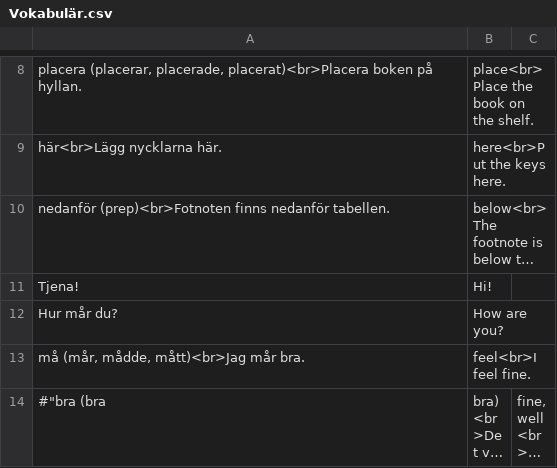
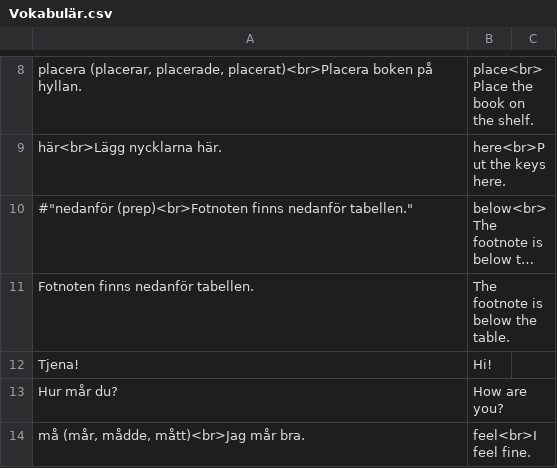
Before and after one commit to zestyping/svenska, a CSV file: 2025-05-08/Vokabulär.csv, drawn as a sheet; only a part is shown, gaps mark what is left out; the shorter side is filled out with more unchanged rows; long unchanged cells end in …; the diff names each change by its address in the sheet, - before the commit and + after, or states it on an @@ line.

```diff
--- a/2025-05-08/Vokabulär.csv
+++ b/2025-05-08/Vokabulär.csv
-A10: nedanför (prep)<br>Fotnoten finns nedanför tabellen.
+A10: #"nedanför (prep)<br>Fotnoten finns nedanför tabellen."
+row 11: Fotnoten finns nedanför tabellen. | The footnote is below the table.
```
Also changed, not shown: 2025-04-24/Vokabulär.csv, 2025-06-12/Vokabulär.csv, 7 other files.
